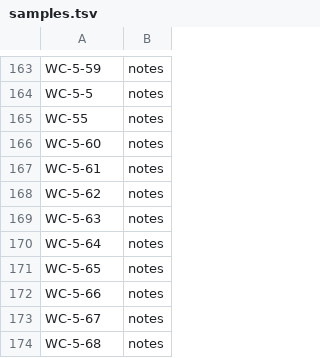
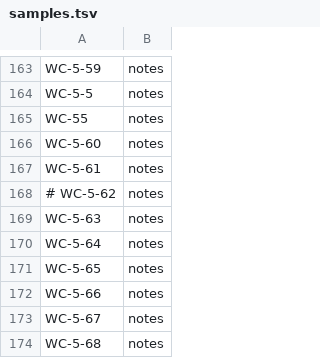
Before and after one commit to DanielSprockett/culture-collector, a TSV file: samples.tsv, drawn as a sheet; only a part is shown, gaps mark what is left out; the diff covers the shown part only.

```diff
--- a/samples.tsv
+++ b/samples.tsv
@@ -167,3 +167,3 @@ WC-5-60	notes
 WC-5-61	notes
-WC-5-62	notes
+# WC-5-62	notes
 WC-5-63	notes
```
Also changed, not shown: 7 edited cells elsewhere in this file.
